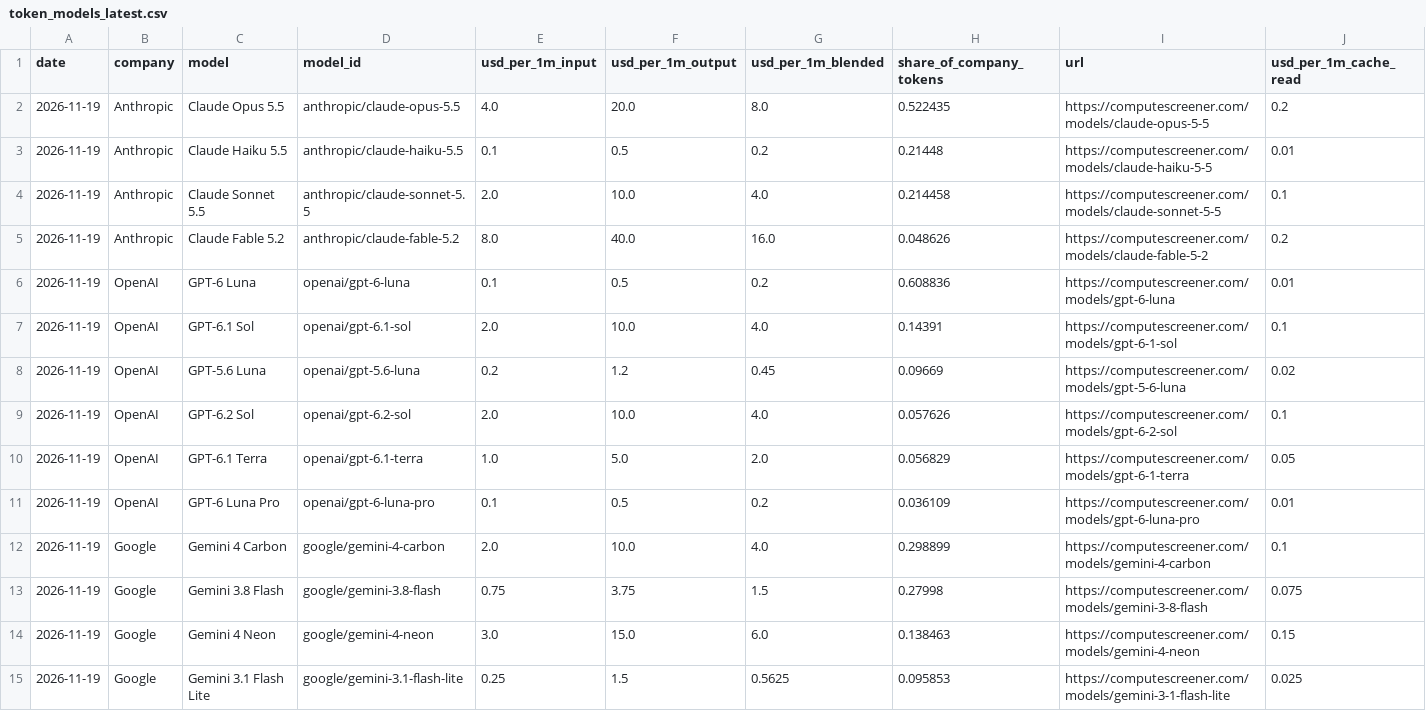
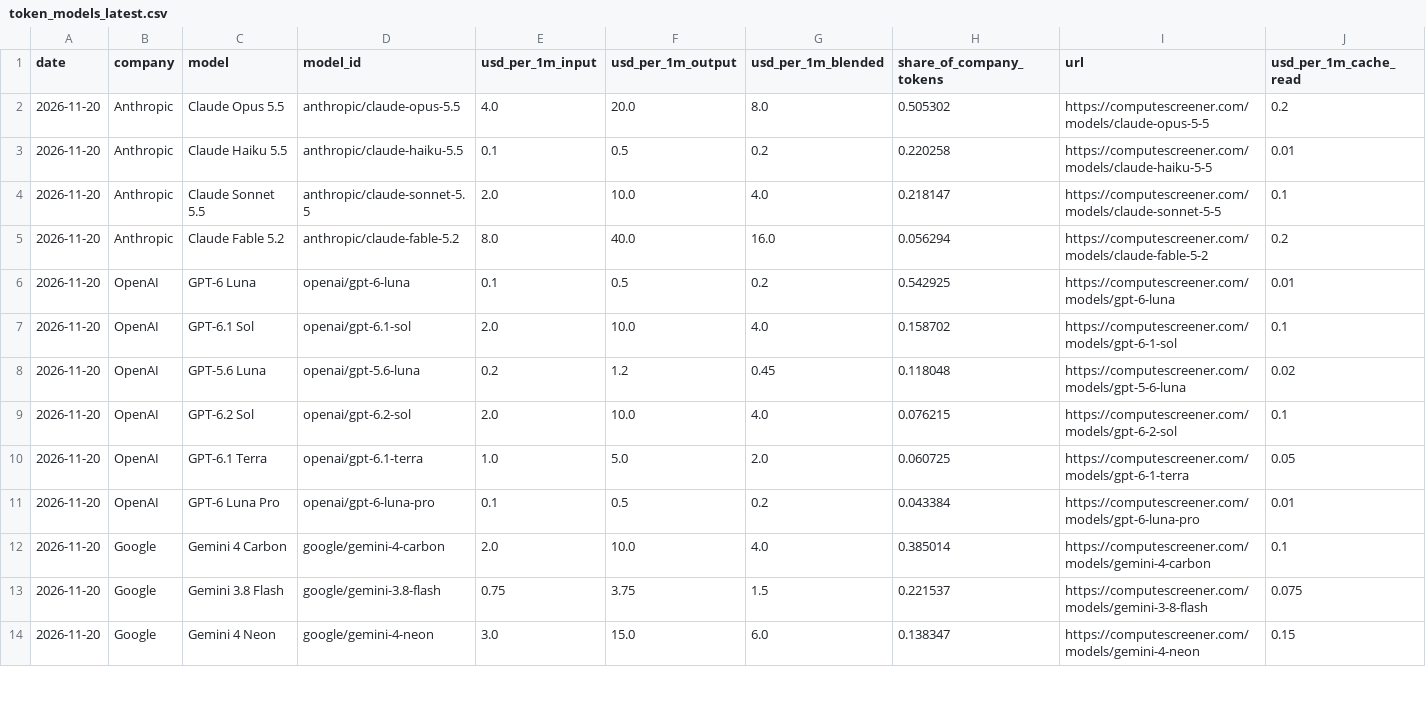
Before and after one commit to RenshuBTC/compute-screener, a CSV file: data/token_models_latest.csv, drawn as a sheet; only a part is shown; removed rows and columns are numbered as before the commit, all else as after; rows hold the shown columns only; the diff covers the shown part only; the diff names each change by its address in the sheet, - before the commit and + after, or states it on an @@ line.

```diff
--- a/data/token_models_latest.csv
+++ b/data/token_models_latest.csv
-A2:A14 (date): 2026-11-19
+A2:A14 (date): 2026-11-20
-H2 (share_of_company_tokens): 0.522435
+H2 (share_of_company_tokens): 0.505302
-H3 (share_of_company_tokens): 0.21448
+H3 (share_of_company_tokens): 0.220258
-H4 (share_of_company_tokens): 0.214458
+H4 (share_of_company_tokens): 0.218147
-H5 (share_of_company_tokens): 0.048626
+H5 (share_of_company_tokens): 0.056294
-H6 (share_of_company_tokens): 0.608836
+H6 (share_of_company_tokens): 0.542925
-H7 (share_of_company_tokens): 0.14391
+H7 (share_of_company_tokens): 0.158702
-H8 (share_of_company_tokens): 0.09669
+H8 (share_of_company_tokens): 0.118048
-H9 (share_of_company_tokens): 0.057626
+H9 (share_of_company_tokens): 0.076215
-H10 (share_of_company_tokens): 0.056829
+H10 (share_of_company_tokens): 0.060725
-H11 (share_of_company_tokens): 0.036109
+H11 (share_of_company_tokens): 0.043384
-H12 (share_of_company_tokens): 0.298899
+H12 (share_of_company_tokens): 0.385014
-H13 (share_of_company_tokens): 0.27998
+H13 (share_of_company_tokens): 0.221537
-H14 (share_of_company_tokens): 0.138463
+H14 (share_of_company_tokens): 0.138347
-row 15: 2026-11-19 | Google | Gemini 3.1 Flash Lite | google/gemini-3.1-flash-lite | 0.25 | 1.5 | 0.5625 | 0.095853 | https://computescreener.com/models/gemini-3-1-flash-lite | 0.025
```
Also changed, not shown: 2 added rows and 53 edited cells elsewhere in this file, data/gpu_index_daily.csv, data/gpu_providers_latest.csv, 3 other files.
